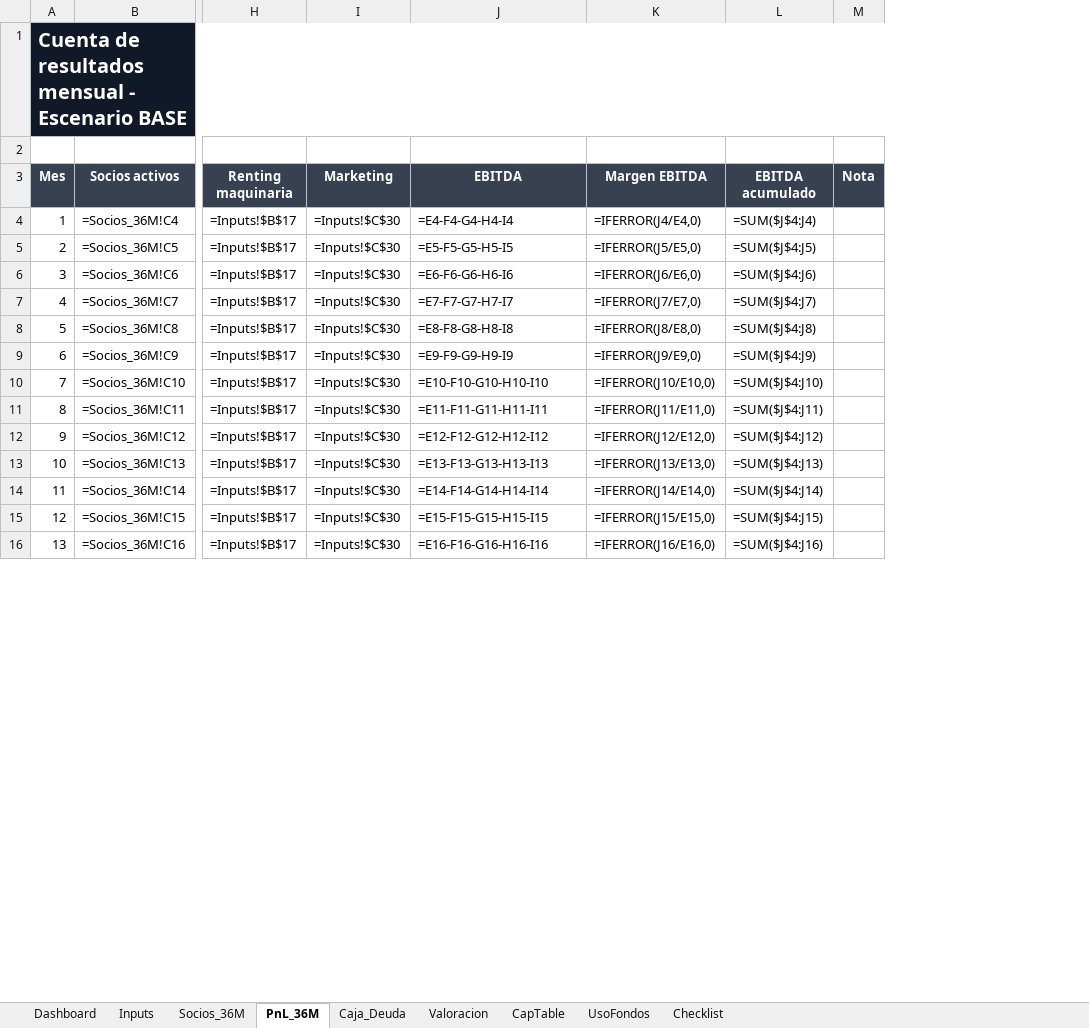
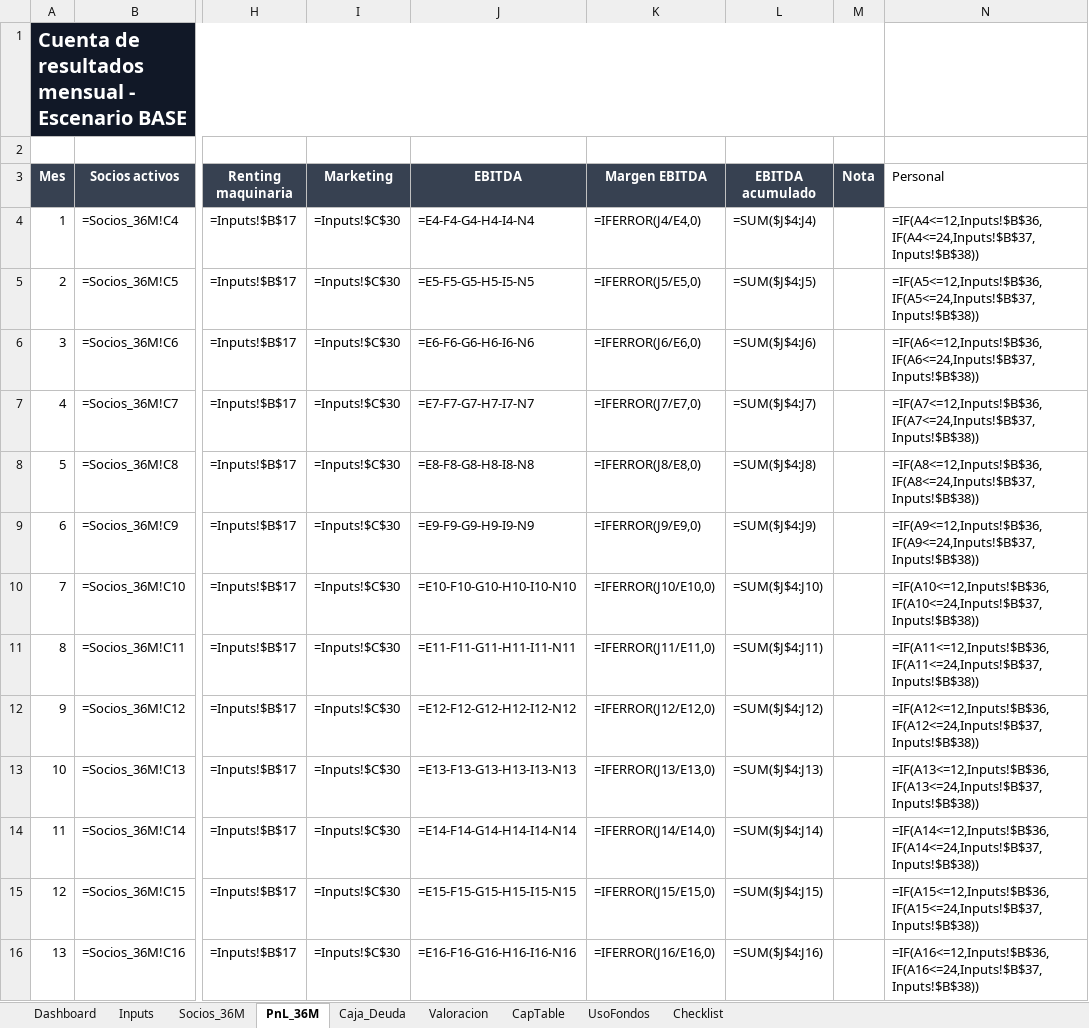
Before and after one commit to sergicaro4-ops/check-insemanal, an Excel workbook: entregables/LEGION_modelo_financiero_valoracion_v1.xlsx, sheet PnL_36M, drawn as a sheet; only a part is shown, gaps mark what is left out; values as stored, in another font and other column widths than the file's, no borders; formulas without a stored value are shown as written; charts and pictures and conditional formats not drawn; the diff covers the shown part only; the diff names each change by its address in the sheet, - before the commit and + after, or states it on an @@ line.

```diff
--- a/entregables/LEGION_modelo_financiero_valoracion_v1.xlsx (sheet PnL_36M)
+++ b/entregables/LEGION_modelo_financiero_valoracion_v1.xlsx (sheet PnL_36M)
+column N (Personal), rows 4-16: =IF(A4<=12,Inputs!$B$36,IF(A4<=24,Inputs!$B$37,Inputs!$B$38)) | =IF(A5<=12,Inputs!$B$36,IF(A5<=24,Inputs!$B$37,Inputs!$B$38)) | =IF(A6<=12,Inputs!$B$36,IF(A6<=24,Inputs!$B$37,Inputs!$B$38)) | =IF(A7<=12,Inputs!$B$36,IF(A7<=24,Inputs!$B$37,Inputs!$B$38)) | =IF(A8<=12,Inputs!$B$36,IF(A8<=24,Inputs!$B$37,Inputs!$B$38)) | =IF(A9<=12,Inputs!$B$36,IF(A9<=24,Inputs!$B$37,Inputs!$B$38)) | =IF(A10<=12,Inputs!$B$36,IF(A10<=24,Inputs!$B$37,Inputs!$B$38)) | =IF(A11<=12,Inputs!$B$36,IF(A11<=24,Inputs!$B$37,Inputs!$B$38)) | =IF(A12<=12,Inputs!$B$36,IF(A12<=24,Inputs!$B$37,Inputs!$B$38)) | =IF(A13<=12,Inputs!$B$36,IF(A13<=24,Inputs!$B$37,Inputs!$B$38)) | =IF(A14<=12,Inputs!$B$36,IF(A14<=24,Inputs!$B$37,Inputs!$B$38)) | =IF(A15<=12,Inputs!$B$36,IF(A15<=24,Inputs!$B$37,Inputs!$B$38)) | =IF(A16<=12,Inputs!$B$36,IF(A16<=24,Inputs!$B$37,Inputs!$B$38))
-J4 (EBITDA): =E4-F4-G4-H4-I4
+J4 (EBITDA): =E4-F4-G4-H4-I4-N4
-J5 (EBITDA): =E5-F5-G5-H5-I5
+J5 (EBITDA): =E5-F5-G5-H5-I5-N5
-J6 (EBITDA): =E6-F6-G6-H6-I6
+J6 (EBITDA): =E6-F6-G6-H6-I6-N6
-J7 (EBITDA): =E7-F7-G7-H7-I7
+J7 (EBITDA): =E7-F7-G7-H7-I7-N7
-J8 (EBITDA): =E8-F8-G8-H8-I8
+J8 (EBITDA): =E8-F8-G8-H8-I8-N8
-J9 (EBITDA): =E9-F9-G9-H9-I9
+J9 (EBITDA): =E9-F9-G9-H9-I9-N9
-J10 (EBITDA): =E10-F10-G10-H10-I10
+J10 (EBITDA): =E10-F10-G10-H10-I10-N10
-J11 (EBITDA): =E11-F11-G11-H11-I11
+J11 (EBITDA): =E11-F11-G11-H11-I11-N11
-J12 (EBITDA): =E12-F12-G12-H12-I12
+J12 (EBITDA): =E12-F12-G12-H12-I12-N12
-J13 (EBITDA): =E13-F13-G13-H13-I13
+J13 (EBITDA): =E13-F13-G13-H13-I13-N13
-J14 (EBITDA): =E14-F14-G14-H14-I14
+J14 (EBITDA): =E14-F14-G14-H14-I14-N14
-J15 (EBITDA): =E15-F15-G15-H15-I15
+J15 (EBITDA): =E15-F15-G15-H15-I15-N15
-J16 (EBITDA): =E16-F16-G16-H16-I16
+J16 (EBITDA): =E16-F16-G16-H16-I16-N16
```
Also changed, not shown: 23 edited cells elsewhere in this sheet, sheet Inputs, sheet CapTable, sheet Valoracion, sheet Dashboard.
